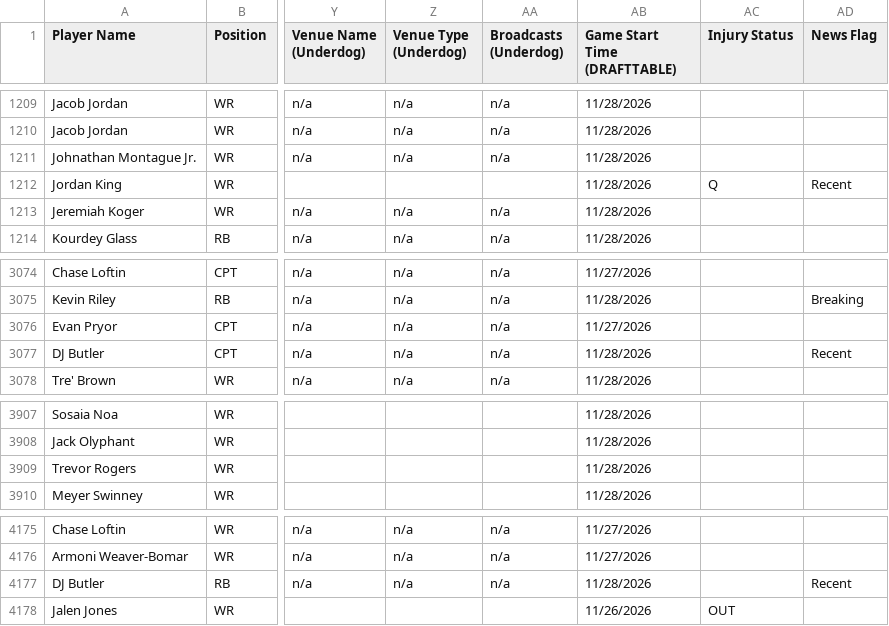
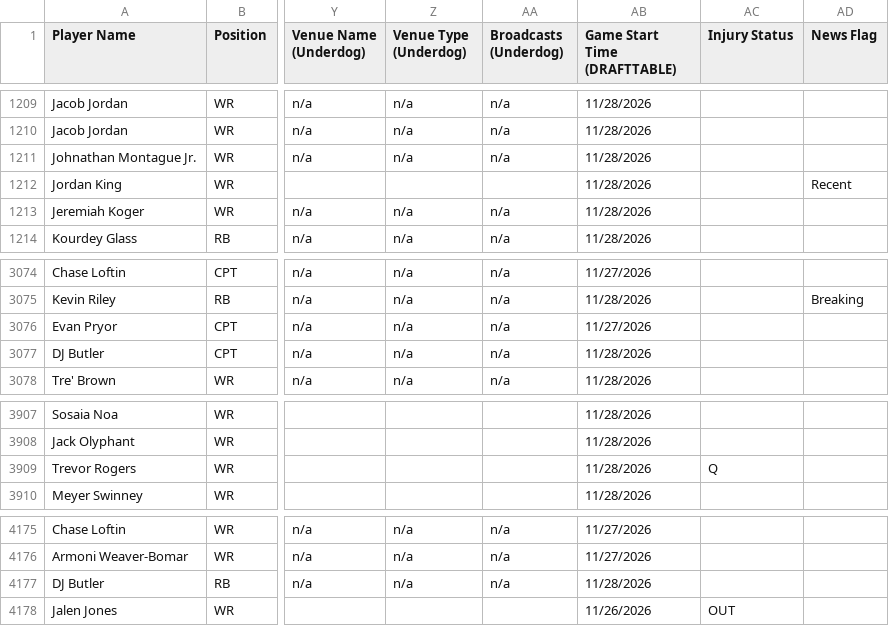
Before and after one commit to 925Sports/cfb-dfs-data, a CSV file: players.csv, drawn as a sheet; only a part is shown, gaps mark what is left out; the diff covers the shown part only; the diff names each change by its address in the sheet, - before the commit and + after, or states it on an @@ line.

```diff
--- a/players.csv
+++ b/players.csv
-AC1212 (Injury Status): Q
+AC1212 (Injury Status): (empty)
-AD3077 (News Flag): Recent
+AD3077 (News Flag): (empty)
-AC3909 (Injury Status): (empty)
+AC3909 (Injury Status): Q
-AD4177 (News Flag): Recent
+AD4177 (News Flag): (empty)
```
Also changed, not shown: 21 edited cells elsewhere in this file, final.csv, 1 other file.
